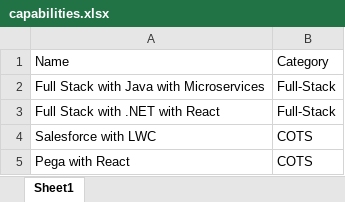
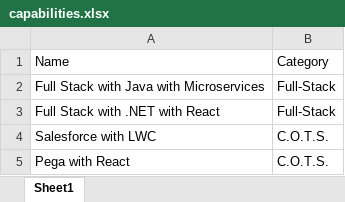
Before and after one commit to e-m-wilson/SNOW, an Excel workbook: Week_4/capabilities.xlsx, sheet Sheet1, drawn as a sheet; values as stored, in another font and other column widths than the file's, no borders; the diff names each change by its address in the sheet, - before the commit and + after, or states it on an @@ line.

```diff
--- a/Week_4/capabilities.xlsx (sheet Sheet1)
+++ b/Week_4/capabilities.xlsx (sheet Sheet1)
-B4:B5: COTS
+B4:B5: C.O.T.S.
```
Also changed, not shown: 2 other files.
